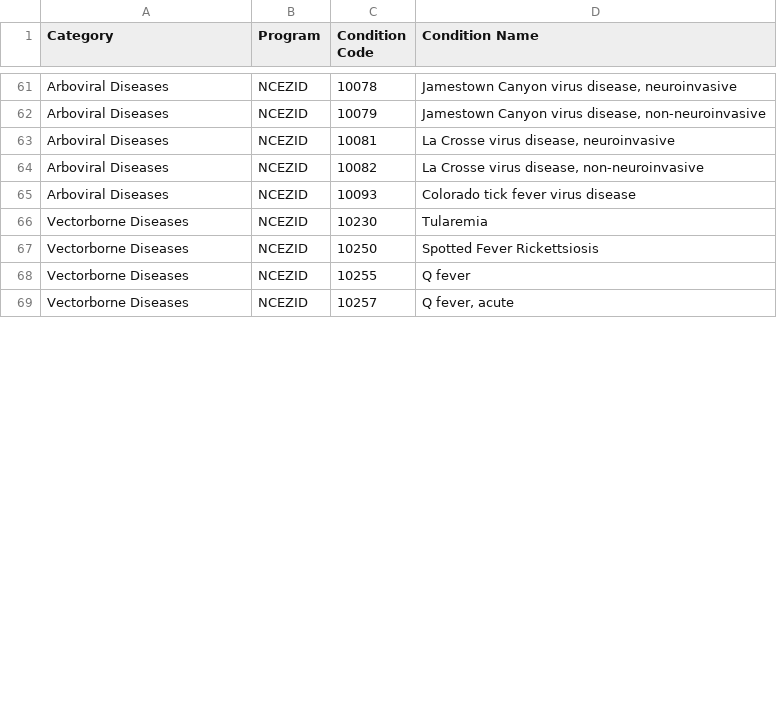
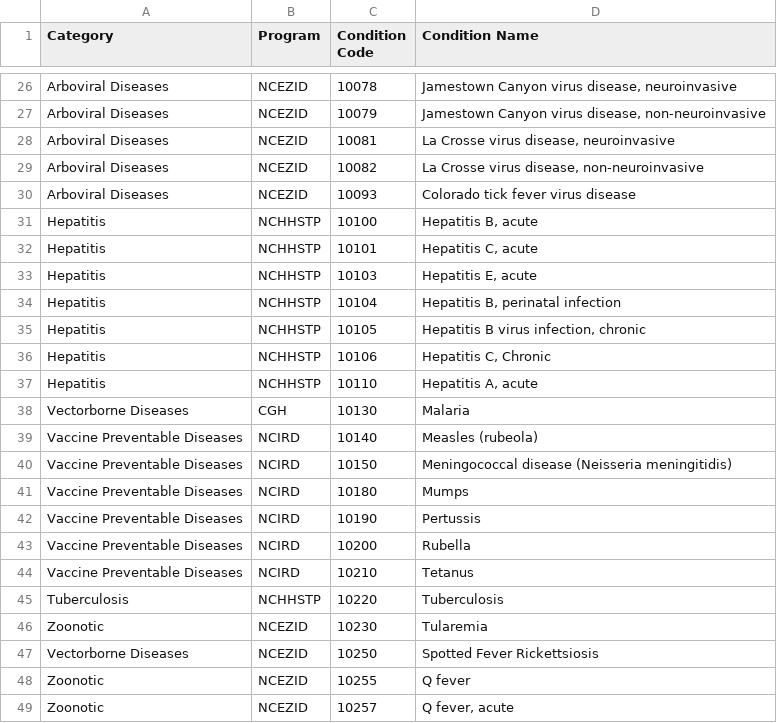
Before and after one commit to CDCgov/data-exchange-hl7, a CSV file: fns-hl7-pipeline/fn-receiver-debatcher/src/main/resources/event_codes/nndss_events.csv, drawn as a sheet; only a part is shown, gaps mark what is left out; the diff covers the shown part only.

Commit message:
merge changes from July 2023 NNDSS condition codes release into csv

```diff
--- a/fns-hl7-pipeline/fn-receiver-debatcher/src/main/resources/event_codes/nndss_events.csv
+++ b/fns-hl7-pipeline/fn-receiver-debatcher/src/main/resources/event_codes/nndss_events.csv
@@ -66 +31,16 @@ Arboviral Diseases,NCEZID,10093,Colorado tick fever virus disease,
-Vectorborne Diseases,NCEZID,10230,Tularemia,
+Hepatitis,NCHHSTP,10100,"Hepatitis B, acute"
+Hepatitis,NCHHSTP,10101,"Hepatitis C, acute"
+Hepatitis,NCHHSTP,10103,"Hepatitis E, acute"
+Hepatitis,NCHHSTP,10104,"Hepatitis B, perinatal infection"
+Hepatitis,NCHHSTP,10105,"Hepatitis B virus infection, chronic"
+Hepatitis,NCHHSTP,10106,"Hepatitis C, Chronic"
+Hepatitis,NCHHSTP,10110,"Hepatitis A, acute"
+Vectorborne Diseases,CGH,10130,Malaria
+Vaccine Preventable Diseases,NCIRD,10140,Measles (rubeola)
+Vaccine Preventable Diseases,NCIRD,10150,Meningococcal disease (Neisseria meningitidis)
+Vaccine Preventable Diseases,NCIRD,10180,Mumps
+Vaccine Preventable Diseases,NCIRD,10190,Pertussis
+Vaccine Preventable Diseases,NCIRD,10200,Rubella
+Vaccine Preventable Diseases,NCIRD,10210,Tetanus
+Tuberculosis,NCHHSTP,10220,Tuberculosis
+Zoonotic,NCEZID,10230,Tularemia
@@ -68,2 +48,2 @@ Vectorborne Diseases,NCEZID,10250,Spotted Fever Rickettsiosis,
-Vectorborne Diseases,NCEZID,10255,Q fever,
-Vectorborne Diseases,NCEZID,10257,"Q fever, acute",
+Zoonotic,NCEZID,10255,Q fever
+Zoonotic,NCEZID,10257,"Q fever, acute"
```
Also changed, not shown: 2 added rows, 9 removed rows, 33 moved rows and 4 edited cells elsewhere in this file.
